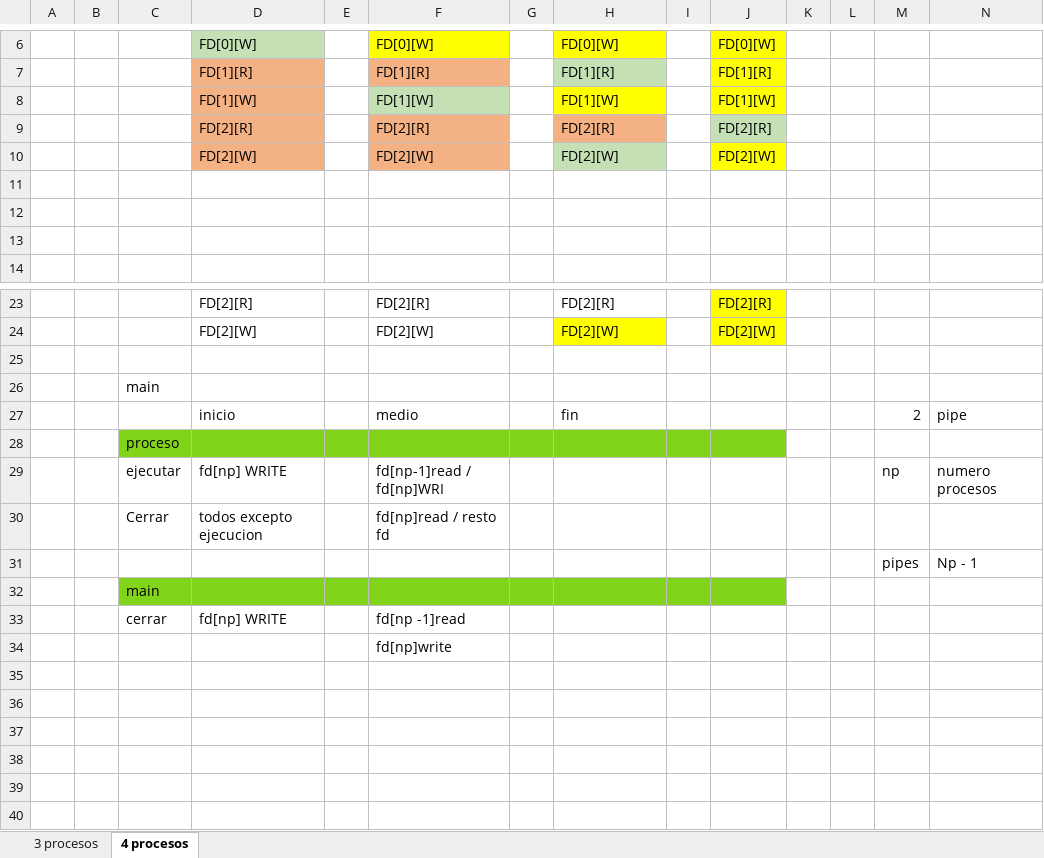
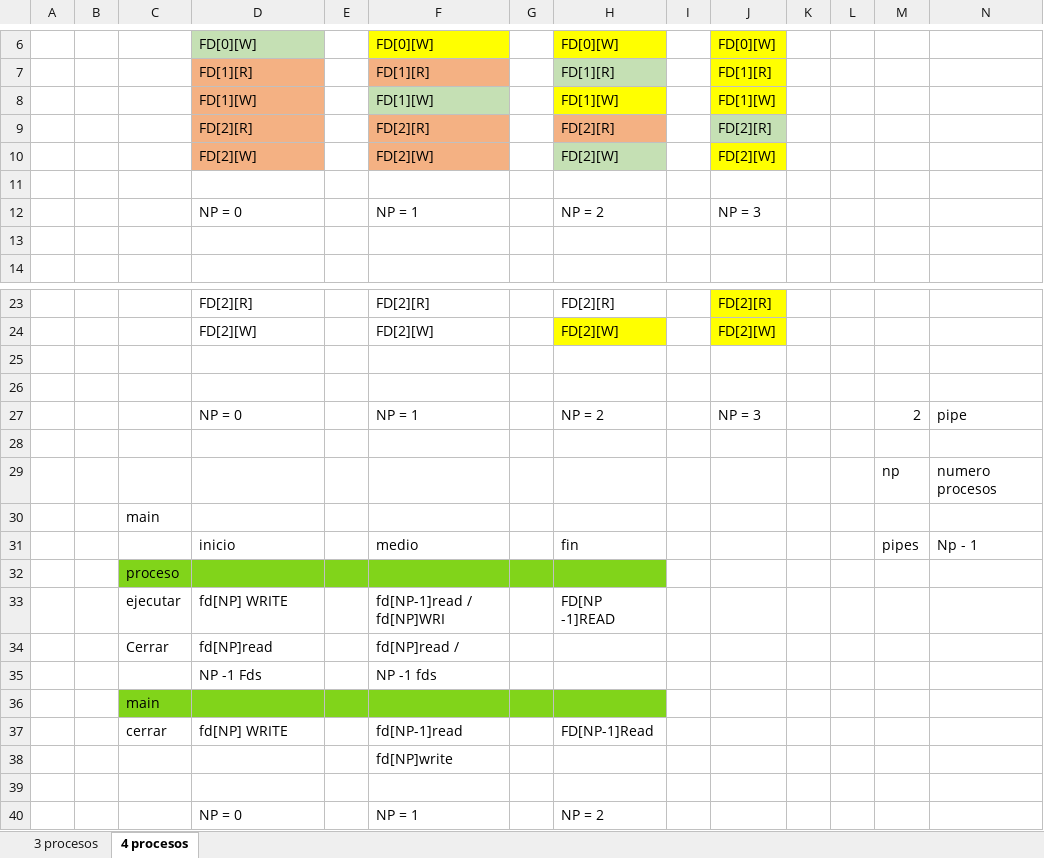
Before and after one commit to juanmipancorbo/minishell, an Excel workbook: tester/fd.xlsx, sheet 4 procesos, drawn as a sheet; only a part is shown, gaps mark what is left out; values as stored, in another font and other column widths than the file's, no borders; removed rows and columns are numbered as before the commit, all else as after; the diff names each change by its address in the sheet, - before the commit and + after, or states it on an @@ line.

```diff
--- a/tester/fd.xlsx (sheet 4 procesos)
+++ b/tester/fd.xlsx (sheet 4 procesos)
-row 12: (empty)
+row 12:  |  |  | NP = 0 |  | NP = 1 |  | NP = 2 |  | NP = 3
+row 26: (empty)
+row 27:  |  |  | NP = 0 |  | NP = 1 |  | NP = 2 |  | NP = 3 |  |  | 2 | pipe
+row 28: (empty)
+row 29:  |  |  |  |  |  |  |  |  |  |  |  | np | numero procesos
-M31: 2
+M31: pipes
-N31: pipe
+N31: Np - 1
-I32:J32 fill: #81D41A
+I32:J32 fill: none
-row 29:  |  | ejecutar | fd[np] WRITE |  | fd[np-1]read / fd[np]WRI |  |  |  |  |  |  | np | numero procesos
-row 30:  |  | Cerrar | todos excepto ejecucion |  | fd[np]read / resto fd
-row 31:  |  |  |  |  |  |  |  |  |  |  |  | pipes | Np - 1
+row 33:  |  | ejecutar | fd[NP] WRITE |  | fd[NP-1]read / fd[NP]WRI |  | FD[NP -1]READ
+row 34:  |  | Cerrar | fd[NP]read |  | fd[NP]read /
+row 35:  |  |  | NP -1 Fds |  | NP -1 fds
-I36:J36 fill: #81D41A
+I36:J36 fill: none
-row 33:  |  | cerrar | fd[np] WRITE |  | fd[np -1]read
+row 37:  |  | cerrar | fd[NP] WRITE |  | fd[NP-1]read |  | FD[NP-1]Read
-F38: fd[np]write
+F38: fd[NP]write
+row 39: (empty)
+row 40:  |  |  | NP = 0 |  | NP = 1 |  | NP = 2
```
Also changed, not shown: sheet 3 procesos.
